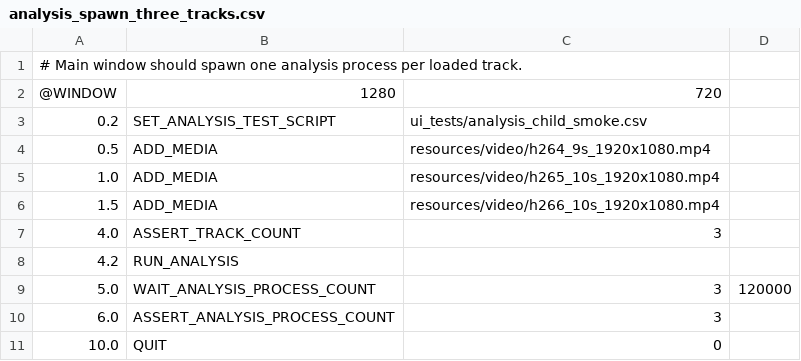
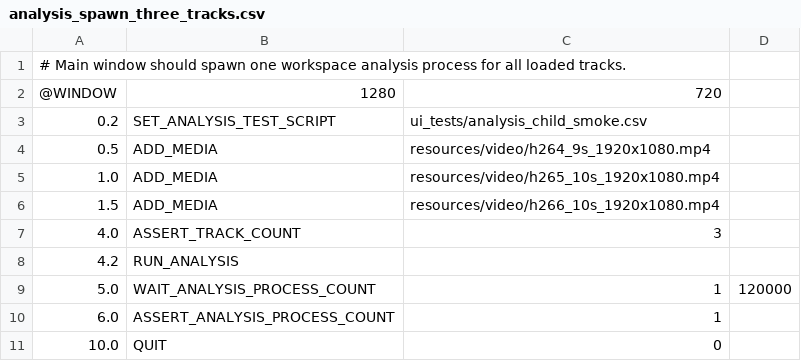
Before and after one commit to Nakiha/VoidPlayer, a CSV file: ui_tests/analysis_spawn_three_tracks.csv, drawn as a sheet.

Commit message:
Add multi-track analysis workspace

```diff
--- a/ui_tests/analysis_spawn_three_tracks.csv
+++ b/ui_tests/analysis_spawn_three_tracks.csv
@@ -1,2 +1,2 @@
-# Main window should spawn one analysis process per loaded track.
+# Main window should spawn one workspace analysis process for all loaded tracks.
 @WINDOW, 1280, 720
@@ -8,4 +8,4 @@
 4.2, RUN_ANALYSIS
-5.0, WAIT_ANALYSIS_PROCESS_COUNT, 3, 120000
-6.0, ASSERT_ANALYSIS_PROCESS_COUNT, 3
+5.0, WAIT_ANALYSIS_PROCESS_COUNT, 1, 120000
+6.0, ASSERT_ANALYSIS_PROCESS_COUNT, 1
 10.0, QUIT, 0
```
Also changed, not shown: 3 other files.
